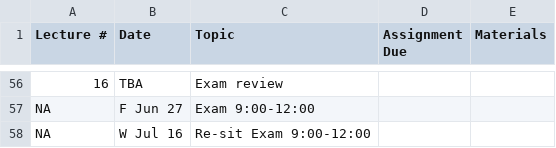
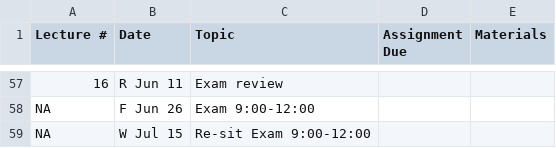
Before and after one commit to moorepants/me41055, a CSV file: content/pages/schedule.csv, drawn as a sheet; only a part is shown, gaps mark what is left out; addresses are those after the commit; the diff covers the shown part only; the diff names each change by its address in the sheet, - before the commit and + after, or states it on an @@ line.

```diff
--- a/content/pages/schedule.csv
+++ b/content/pages/schedule.csv
-B57 (Date): TBA
+B57 (Date): R Jun 11
-B58 (Date): F Jun 27
+B58 (Date): F Jun 26
-B59 (Date): W Jul 16
+B59 (Date): W Jul 15
```
Also changed, not shown: 5 added rows, 4 removed rows and 52 edited cells elsewhere in this file.
